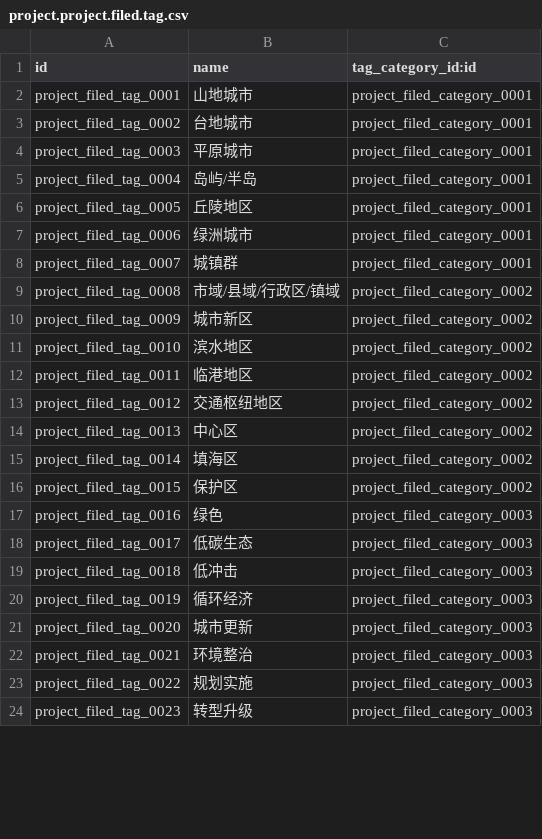
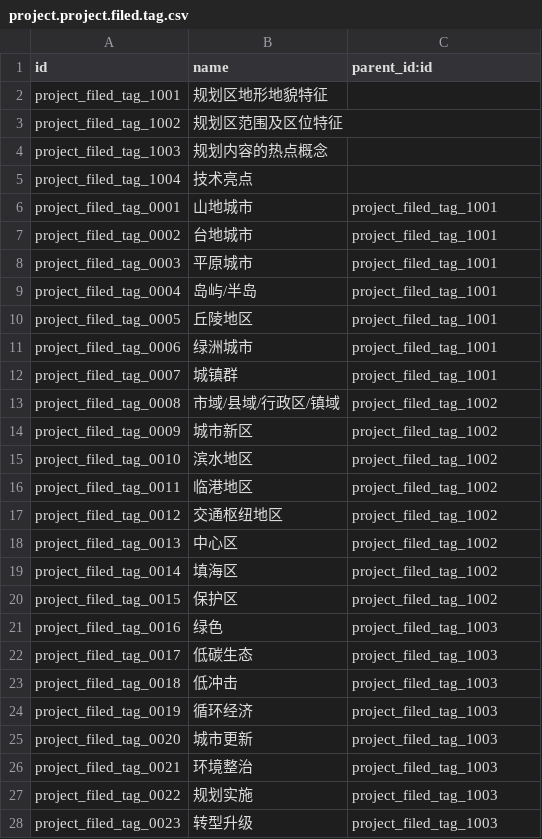
Before and after one commit to diassynthesis/updis-erp, a CSV file: up_project/data/project.project.filed.tag.csv, drawn as a sheet; only a part is shown; the diff covers the shown part only.

```diff
--- a/up_project/data/project.project.filed.tag.csv
+++ b/up_project/data/project.project.filed.tag.csv
@@ -1,24 +1,28 @@
-id,name,tag_category_id:id
-project_filed_tag_0001,山地城市,project_filed_category_0001
-project_filed_tag_0002,台地城市,project_filed_category_0001
-project_filed_tag_0003,平原城市,project_filed_category_0001
-project_filed_tag_0004,岛屿/半岛,project_filed_category_0001
-project_filed_tag_0005,丘陵地区,project_filed_category_0001
-project_filed_tag_0006,绿洲城市,project_filed_category_0001
-project_filed_tag_0007,城镇群,project_filed_category_0001
-project_filed_tag_0008,市域/县域/行政区/镇域,project_filed_category_0002
-project_filed_tag_0009,城市新区,project_filed_category_0002
-project_filed_tag_0010,滨水地区,project_filed_category_0002
-project_filed_tag_0011,临港地区,project_filed_category_0002
-project_filed_tag_0012,交通枢纽地区,project_filed_category_0002
-project_filed_tag_0013,中心区,project_filed_category_0002
-project_filed_tag_0014,填海区,project_filed_category_0002
-project_filed_tag_0015,保护区,project_filed_category_0002
-project_filed_tag_0016,绿色,project_filed_category_0003
-project_filed_tag_0017,低碳生态,project_filed_category_0003
-project_filed_tag_0018,低冲击,project_filed_category_0003
-project_filed_tag_0019,循环经济,project_filed_category_0003
-project_filed_tag_0020,城市更新,project_filed_category_0003
-project_filed_tag_0021,环境整治,project_filed_category_0003
-project_filed_tag_0022,规划实施,project_filed_category_0003
-project_filed_tag_0023,转型升级,project_filed_category_0003
+id,name,parent_id:id
+project_filed_tag_1001,规划区地形地貌特征,
+project_filed_tag_1002,规划区范围及区位特征,
+project_filed_tag_1003,规划内容的热点概念,
+project_filed_tag_1004,技术亮点,
+project_filed_tag_0001,山地城市,project_filed_tag_1001
+project_filed_tag_0002,台地城市,project_filed_tag_1001
+project_filed_tag_0003,平原城市,project_filed_tag_1001
+project_filed_tag_0004,岛屿/半岛,project_filed_tag_1001
+project_filed_tag_0005,丘陵地区,project_filed_tag_1001
+project_filed_tag_0006,绿洲城市,project_filed_tag_1001
+project_filed_tag_0007,城镇群,project_filed_tag_1001
+project_filed_tag_0008,市域/县域/行政区/镇域,project_filed_tag_1002
+project_filed_tag_0009,城市新区,project_filed_tag_1002
+project_filed_tag_0010,滨水地区,project_filed_tag_1002
+project_filed_tag_0011,临港地区,project_filed_tag_1002
+project_filed_tag_0012,交通枢纽地区,project_filed_tag_1002
+project_filed_tag_0013,中心区,project_filed_tag_1002
+project_filed_tag_0014,填海区,project_filed_tag_1002
+project_filed_tag_0015,保护区,project_filed_tag_1002
+project_filed_tag_0016,绿色,project_filed_tag_1003
+project_filed_tag_0017,低碳生态,project_filed_tag_1003
+project_filed_tag_0018,低冲击,project_filed_tag_1003
+project_filed_tag_0019,循环经济,project_filed_tag_1003
+project_filed_tag_0020,城市更新,project_filed_tag_1003
+project_filed_tag_0021,环境整治,project_filed_tag_1003
+project_filed_tag_0022,规划实施,project_filed_tag_1003
+project_filed_tag_0023,转型升级,project_filed_tag_1003
```
Also changed, not shown: 1 removed row and 8 edited cells elsewhere in this file, 8 other files.
